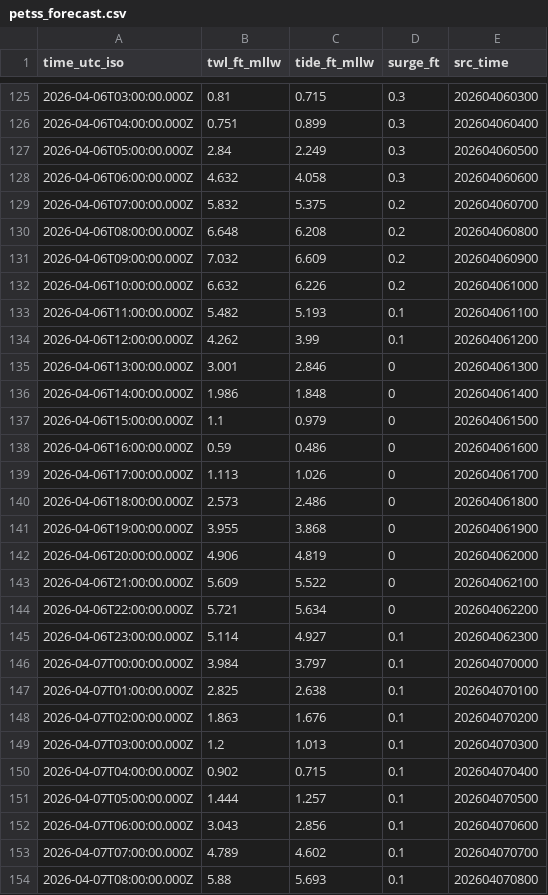
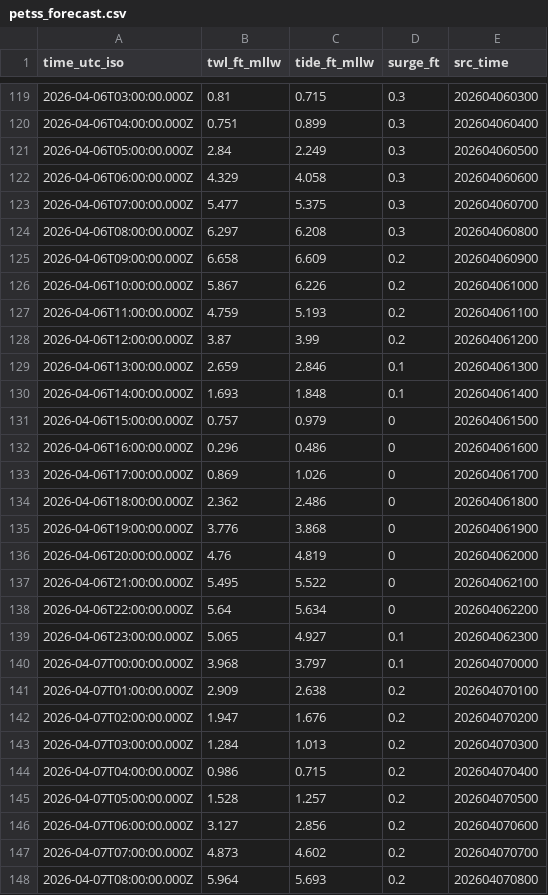
Before and after one commit to hondrospj/Delaware-River, a CSV file: data/petss_forecast.csv, drawn as a sheet; only a part is shown, gaps mark what is left out; the diff covers the shown part only.

```diff
--- a/data/petss_forecast.csv
+++ b/data/petss_forecast.csv
@@ -127,28 +121,28 @@ time_utc_iso,twl_ft_mllw,tide_ft_mllw,surge_ft,src_time
 2026-04-06T05:00:00.000Z,2.84,2.249,0.3,202604060500
-2026-04-06T06:00:00.000Z,4.632,4.058,0.3,202604060600
-2026-04-06T07:00:00.000Z,5.832,5.375,0.2,202604060700
-2026-04-06T08:00:00.000Z,6.648,6.208,0.2,202604060800
-2026-04-06T09:00:00.000Z,7.032,6.609,0.2,202604060900
-2026-04-06T10:00:00.000Z,6.632,6.226,0.2,202604061000
-2026-04-06T11:00:00.000Z,5.482,5.193,0.1,202604061100
-2026-04-06T12:00:00.000Z,4.262,3.99,0.1,202604061200
-2026-04-06T13:00:00.000Z,3.001,2.846,0,202604061300
-2026-04-06T14:00:00.000Z,1.986,1.848,0,202604061400
-2026-04-06T15:00:00.000Z,1.1,0.979,0,202604061500
-2026-04-06T16:00:00.000Z,0.59,0.486,0,202604061600
-2026-04-06T17:00:00.000Z,1.113,1.026,0,202604061700
-2026-04-06T18:00:00.000Z,2.573,2.486,0,202604061800
-2026-04-06T19:00:00.000Z,3.955,3.868,0,202604061900
-2026-04-06T20:00:00.000Z,4.906,4.819,0,202604062000
-2026-04-06T21:00:00.000Z,5.609,5.522,0,202604062100
-2026-04-06T22:00:00.000Z,5.721,5.634,0,202604062200
-2026-04-06T23:00:00.000Z,5.114,4.927,0.1,202604062300
-2026-04-07T00:00:00.000Z,3.984,3.797,0.1,202604070000
-2026-04-07T01:00:00.000Z,2.825,2.638,0.1,202604070100
-2026-04-07T02:00:00.000Z,1.863,1.676,0.1,202604070200
-2026-04-07T03:00:00.000Z,1.2,1.013,0.1,202604070300
-2026-04-07T04:00:00.000Z,0.902,0.715,0.1,202604070400
-2026-04-07T05:00:00.000Z,1.444,1.257,0.1,202604070500
-2026-04-07T06:00:00.000Z,3.043,2.856,0.1,202604070600
-2026-04-07T07:00:00.000Z,4.789,4.602,0.1,202604070700
-2026-04-07T08:00:00.000Z,5.88,5.693,0.1,202604070800
+2026-04-06T06:00:00.000Z,4.329,4.058,0.3,202604060600
+2026-04-06T07:00:00.000Z,5.477,5.375,0.3,202604060700
+2026-04-06T08:00:00.000Z,6.297,6.208,0.3,202604060800
+2026-04-06T09:00:00.000Z,6.658,6.609,0.2,202604060900
+2026-04-06T10:00:00.000Z,5.867,6.226,0.2,202604061000
+2026-04-06T11:00:00.000Z,4.759,5.193,0.2,202604061100
+2026-04-06T12:00:00.000Z,3.87,3.99,0.2,202604061200
+2026-04-06T13:00:00.000Z,2.659,2.846,0.1,202604061300
+2026-04-06T14:00:00.000Z,1.693,1.848,0.1,202604061400
+2026-04-06T15:00:00.000Z,0.757,0.979,0,202604061500
+2026-04-06T16:00:00.000Z,0.296,0.486,0,202604061600
+2026-04-06T17:00:00.000Z,0.869,1.026,0,202604061700
+2026-04-06T18:00:00.000Z,2.362,2.486,0,202604061800
+2026-04-06T19:00:00.000Z,3.776,3.868,0,202604061900
+2026-04-06T20:00:00.000Z,4.76,4.819,0,202604062000
+2026-04-06T21:00:00.000Z,5.495,5.522,0,202604062100
+2026-04-06T22:00:00.000Z,5.64,5.634,0,202604062200
+2026-04-06T23:00:00.000Z,5.065,4.927,0.1,202604062300
+2026-04-07T00:00:00.000Z,3.968,3.797,0.1,202604070000
+2026-04-07T01:00:00.000Z,2.909,2.638,0.2,202604070100
+2026-04-07T02:00:00.000Z,1.947,1.676,0.2,202604070200
+2026-04-07T03:00:00.000Z,1.284,1.013,0.2,202604070300
+2026-04-07T04:00:00.000Z,0.986,0.715,0.2,202604070400
+2026-04-07T05:00:00.000Z,1.528,1.257,0.2,202604070500
+2026-04-07T06:00:00.000Z,3.127,2.856,0.2,202604070600
+2026-04-07T07:00:00.000Z,4.873,4.602,0.2,202604070700
+2026-04-07T08:00:00.000Z,5.964,5.693,0.2,202604070800
```
Also changed, not shown: 6 added rows, 6 removed rows and 81 edited cells elsewhere in this file, 3 other files.
